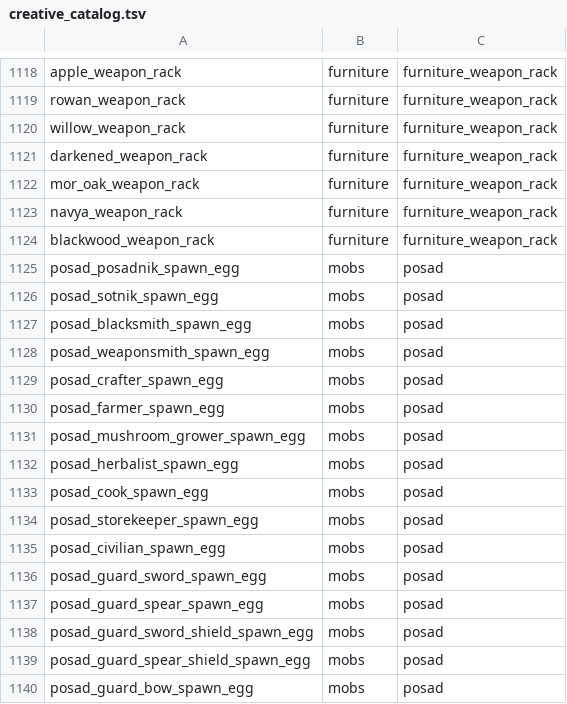
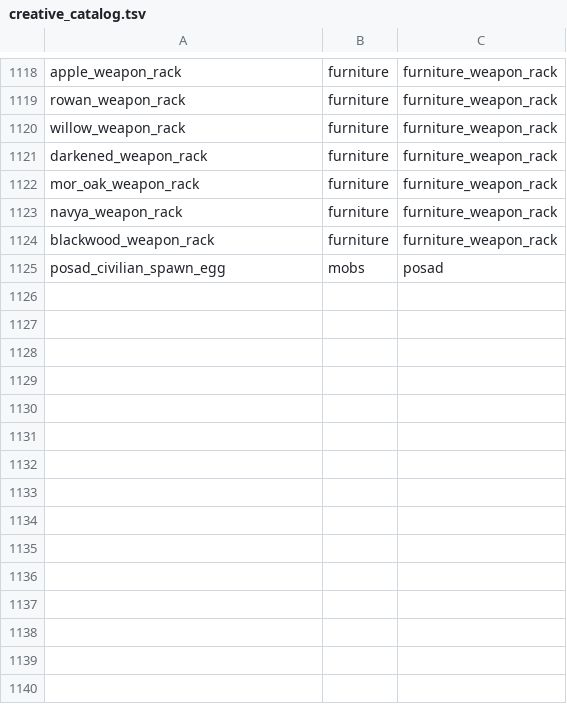
Before and after one commit to Deserag/slavic-myths, a TSV file: src/main/resources/assets/slavicmyths/creative_catalog.tsv, drawn as a sheet; only a part is shown, gaps mark what is left out; the diff names each change by its address in the sheet, - before the commit and + after, or states it on an @@ line.

Commit message:
fix(i18n): restore full Russian localization and hide redundant Posad spawn eggs (#382)

```diff
--- a/src/main/resources/assets/slavicmyths/creative_catalog.tsv
+++ b/src/main/resources/assets/slavicmyths/creative_catalog.tsv
-row 1125: posad_posadnik_spawn_egg | mobs | posad
-row 1126: posad_sotnik_spawn_egg | mobs | posad
-row 1127: posad_blacksmith_spawn_egg | mobs | posad
-row 1128: posad_weaponsmith_spawn_egg | mobs | posad
-row 1129: posad_crafter_spawn_egg | mobs | posad
-row 1130: posad_farmer_spawn_egg | mobs | posad
-row 1131: posad_mushroom_grower_spawn_egg | mobs | posad
-row 1132: posad_herbalist_spawn_egg | mobs | posad
-row 1133: posad_cook_spawn_egg | mobs | posad
-row 1134: posad_storekeeper_spawn_egg | mobs | posad
-row 1136: posad_guard_sword_spawn_egg | mobs | posad
-row 1137: posad_guard_spear_spawn_egg | mobs | posad
-row 1138: posad_guard_sword_shield_spawn_egg | mobs | posad
-row 1139: posad_guard_spear_shield_spawn_egg | mobs | posad
-row 1140: posad_guard_bow_spawn_egg | mobs | posad
```
Also changed, not shown: 1 other file.
